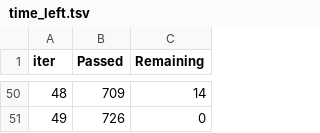
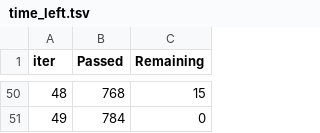
Before and after one commit to ybezginova2016/NLP_GovComplaintQuestionClassification, a TSV file: catboost_info/time_left.tsv, drawn as a sheet; only a part is shown, gaps mark what is left out; the diff covers the shown part only.

```diff
--- a/catboost_info/time_left.tsv
+++ b/catboost_info/time_left.tsv
@@ -50,2 +50,2 @@ iter	Passed	Remaining
-48	709	14
-49	726	0
+48	768	15
+49	784	0
```
Also changed, not shown: 96 edited cells elsewhere in this file, catboost_info/learn_error.tsv, 5 other files.
